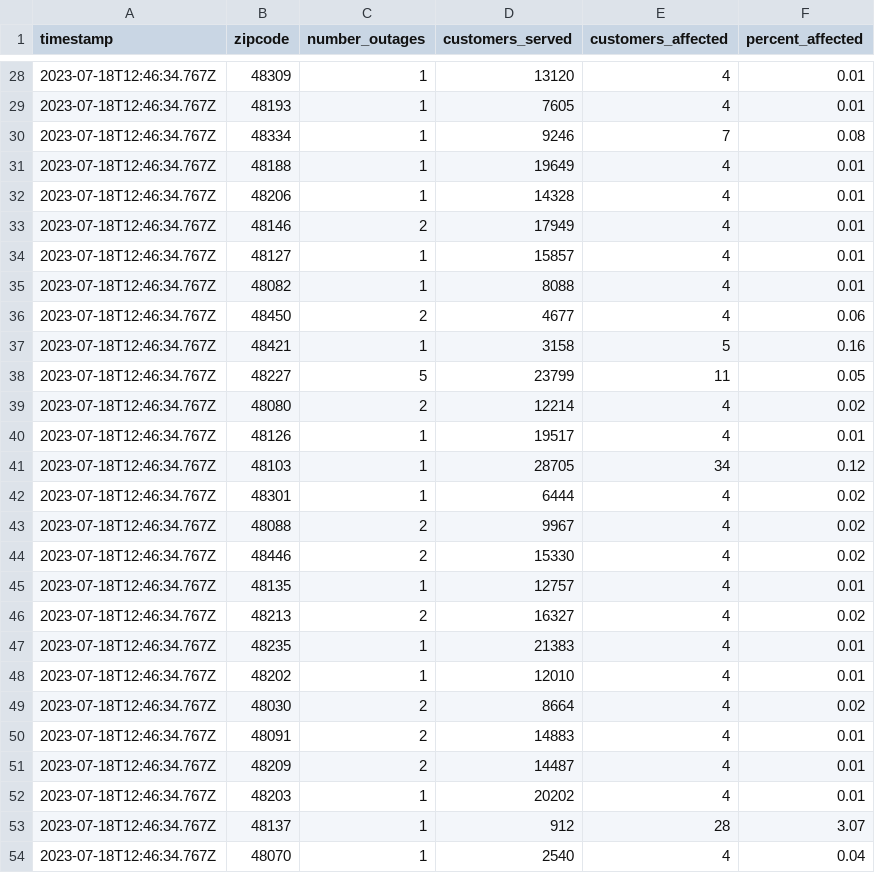
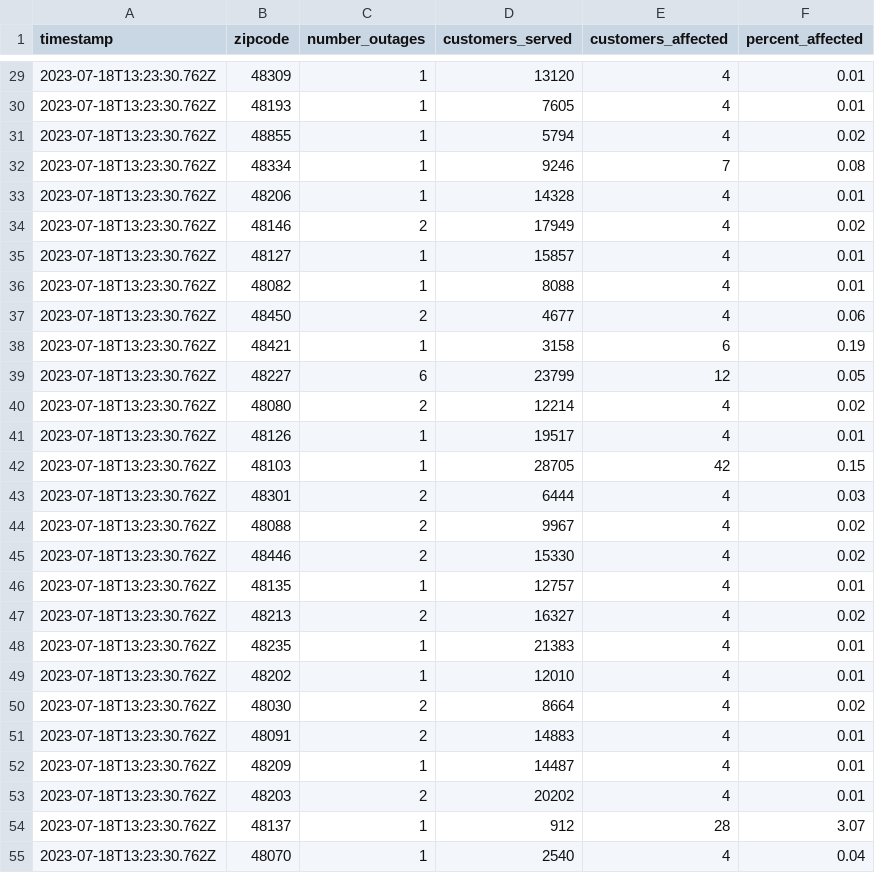
Before and after one commit to michigandaily/dte-outage-tracker, a CSV file: data.csv, drawn as a sheet; only a part is shown, gaps mark what is left out; the diff covers the shown part only.

```diff
--- a/data.csv
+++ b/data.csv
@@ -28,27 +29,27 @@ timestamp,zipcode,number_outages,customers_served,customers_affected,percent_aff
-2023-07-18T12:46:34.767Z,48309,1,13120,4,0.01
-2023-07-18T12:46:34.767Z,48193,1,7605,4,0.01
-2023-07-18T12:46:34.767Z,48334,1,9246,7,0.08
-2023-07-18T12:46:34.767Z,48188,1,19649,4,0.01
-2023-07-18T12:46:34.767Z,48206,1,14328,4,0.01
-2023-07-18T12:46:34.767Z,48146,2,17949,4,0.01
-2023-07-18T12:46:34.767Z,48127,1,15857,4,0.01
-2023-07-18T12:46:34.767Z,48082,1,8088,4,0.01
-2023-07-18T12:46:34.767Z,48450,2,4677,4,0.06
-2023-07-18T12:46:34.767Z,48421,1,3158,5,0.16
-2023-07-18T12:46:34.767Z,48227,5,23799,11,0.05
-2023-07-18T12:46:34.767Z,48080,2,12214,4,0.02
-2023-07-18T12:46:34.767Z,48126,1,19517,4,0.01
-2023-07-18T12:46:34.767Z,48103,1,28705,34,0.12
-2023-07-18T12:46:34.767Z,48301,1,6444,4,0.02
-2023-07-18T12:46:34.767Z,48088,2,9967,4,0.02
-2023-07-18T12:46:34.767Z,48446,2,15330,4,0.02
-2023-07-18T12:46:34.767Z,48135,1,12757,4,0.01
-2023-07-18T12:46:34.767Z,48213,2,16327,4,0.02
-2023-07-18T12:46:34.767Z,48235,1,21383,4,0.01
-2023-07-18T12:46:34.767Z,48202,1,12010,4,0.01
-2023-07-18T12:46:34.767Z,48030,2,8664,4,0.02
-2023-07-18T12:46:34.767Z,48091,2,14883,4,0.01
-2023-07-18T12:46:34.767Z,48209,2,14487,4,0.01
-2023-07-18T12:46:34.767Z,48203,1,20202,4,0.01
-2023-07-18T12:46:34.767Z,48137,1,912,28,3.07
-2023-07-18T12:46:34.767Z,48070,1,2540,4,0.04
+2023-07-18T13:23:30.762Z,48309,1,13120,4,0.01
+2023-07-18T13:23:30.762Z,48193,1,7605,4,0.01
+2023-07-18T13:23:30.762Z,48855,1,5794,4,0.02
+2023-07-18T13:23:30.762Z,48334,1,9246,7,0.08
+2023-07-18T13:23:30.762Z,48206,1,14328,4,0.01
+2023-07-18T13:23:30.762Z,48146,2,17949,4,0.02
+2023-07-18T13:23:30.762Z,48127,1,15857,4,0.01
+2023-07-18T13:23:30.762Z,48082,1,8088,4,0.01
+2023-07-18T13:23:30.762Z,48450,2,4677,4,0.06
+2023-07-18T13:23:30.762Z,48421,1,3158,6,0.19
+2023-07-18T13:23:30.762Z,48227,6,23799,12,0.05
+2023-07-18T13:23:30.762Z,48080,2,12214,4,0.02
+2023-07-18T13:23:30.762Z,48126,1,19517,4,0.01
+2023-07-18T13:23:30.762Z,48103,1,28705,42,0.15
+2023-07-18T13:23:30.762Z,48301,2,6444,4,0.03
+2023-07-18T13:23:30.762Z,48088,2,9967,4,0.02
+2023-07-18T13:23:30.762Z,48446,2,15330,4,0.02
+2023-07-18T13:23:30.762Z,48135,1,12757,4,0.01
+2023-07-18T13:23:30.762Z,48213,2,16327,4,0.02
+2023-07-18T13:23:30.762Z,48235,1,21383,4,0.01
+2023-07-18T13:23:30.762Z,48202,1,12010,4,0.01
+2023-07-18T13:23:30.762Z,48030,2,8664,4,0.02
+2023-07-18T13:23:30.762Z,48091,2,14883,4,0.01
+2023-07-18T13:23:30.762Z,48209,1,14487,4,0.01
+2023-07-18T13:23:30.762Z,48203,2,20202,4,0.01
+2023-07-18T13:23:30.762Z,48137,1,912,28,3.07
+2023-07-18T13:23:30.762Z,48070,1,2540,4,0.04
```
Also changed, not shown: 3 added rows and 87 edited cells elsewhere in this file, 2 other files.
